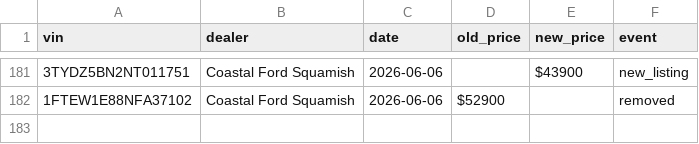
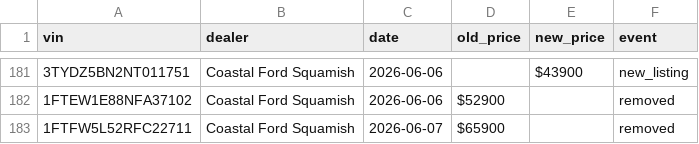
Before and after one commit to wilrocks79/truck-tracker, a CSV file: data/price_history.csv, drawn as a sheet; only a part is shown, gaps mark what is left out; the diff names each change by its address in the sheet, - before the commit and + after, or states it on an @@ line.

```diff
--- a/data/price_history.csv
+++ b/data/price_history.csv
+row 183: 1FTFW5L52RFC22711 | Coastal Ford Squamish | 2026-06-07 | $65900 |  | removed
```
Also changed, not shown: data/inventory.csv, 1 other file.
